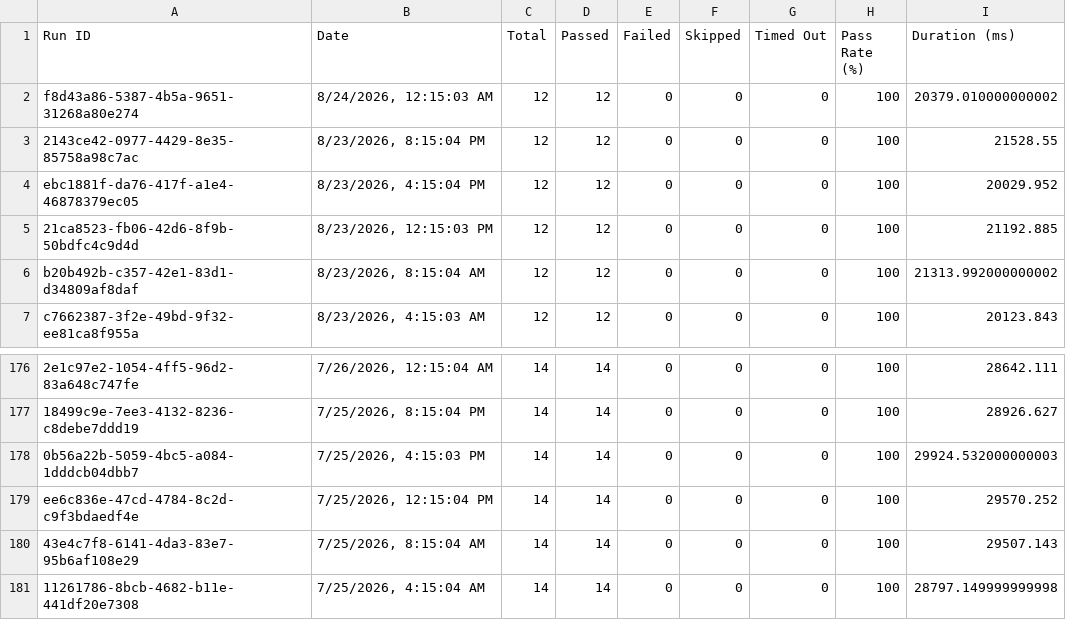
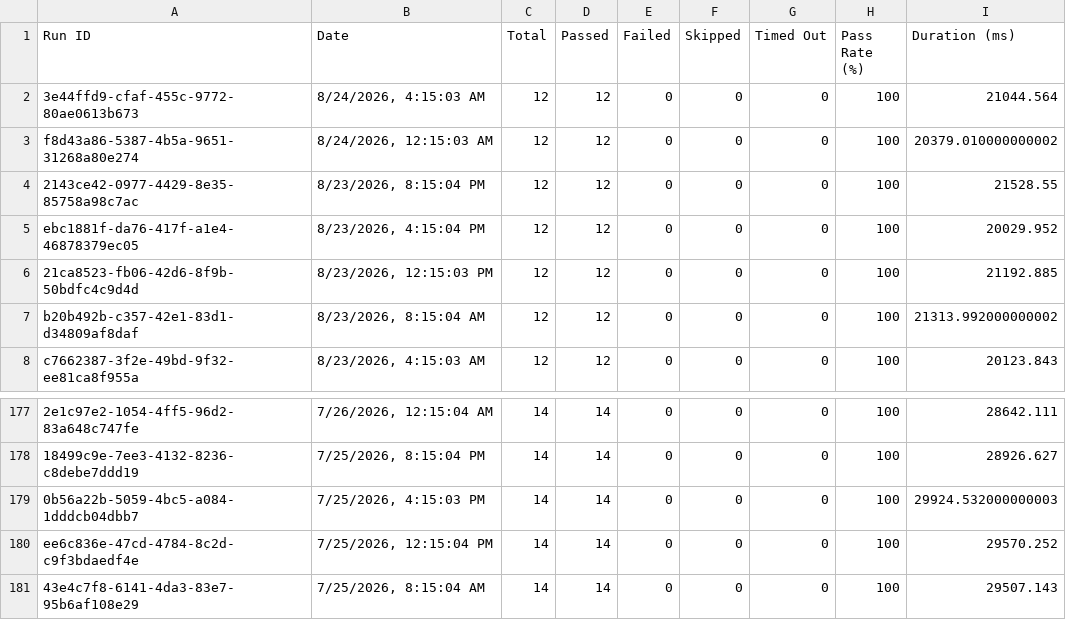
Before and after one commit to saira-uwc/asksam-datascience-automation, a CSV file: docs/exports/all-runs-summary.csv, drawn as a sheet; only a part is shown, gaps mark what is left out; removed rows and columns are numbered as before the commit, all else as after; the diff names each change by its address in the sheet, - before the commit and + after, or states it on an @@ line.

```diff
--- a/docs/exports/all-runs-summary.csv
+++ b/docs/exports/all-runs-summary.csv
+row 2: 3e44ffd9-cfaf-455c-9772-80ae0613b673 | 8/24/2026, 4:15:03 AM | 12 | 12 | 0 | 0 | 0 | 100 | 21044.564
-row 181: 11261786-8bcb-4682-b11e-441df20e7308 | 7/25/2026, 4:15:04 AM | 14 | 14 | 0 | 0 | 0 | 100 | 28797.149999999998
```
Also changed, not shown: docs/exports/current-run.csv, 14 other files.
